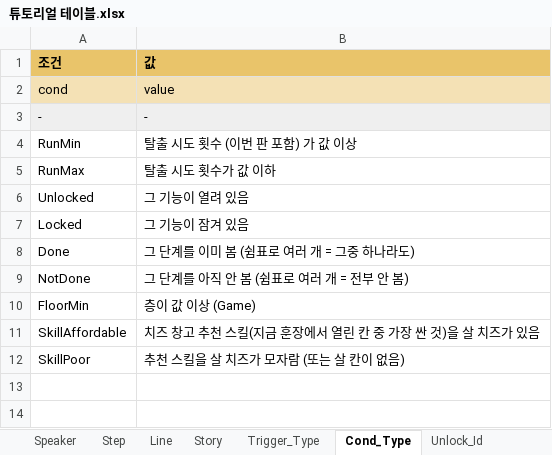
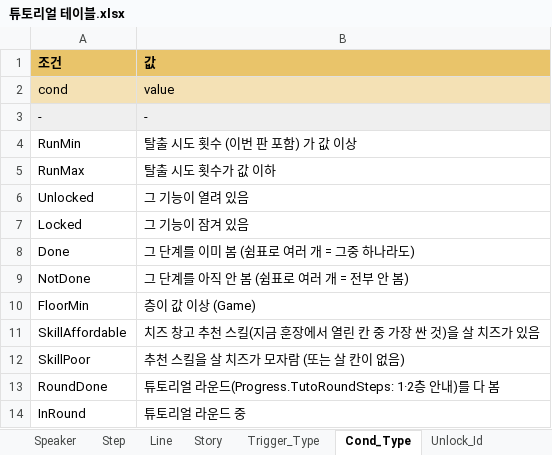
Before and after one commit to inory16351/NKK_PROJECT, an Excel workbook: Data_Table/튜토리얼 테이블.xlsx, sheet Cond_Type, drawn as a sheet; values as stored, in another font and other column widths than the file's, no borders; the diff names each change by its address in the sheet, - before the commit and + after, or states it on an @@ line.

```diff
--- a/Data_Table/튜토리얼 테이블.xlsx (sheet Cond_Type)
+++ b/Data_Table/튜토리얼 테이블.xlsx (sheet Cond_Type)
+row 13: RoundDone | 튜토리얼 라운드(Progress.TutoRoundSteps: 1·2층 안내)를 다 봄
+row 14: InRound | 튜토리얼 라운드 중
```
Also changed, not shown: sheet Step, sheet Trigger_Type, sheet Line, Data_Table/스트링 테이블.xlsx, 15 other files.
